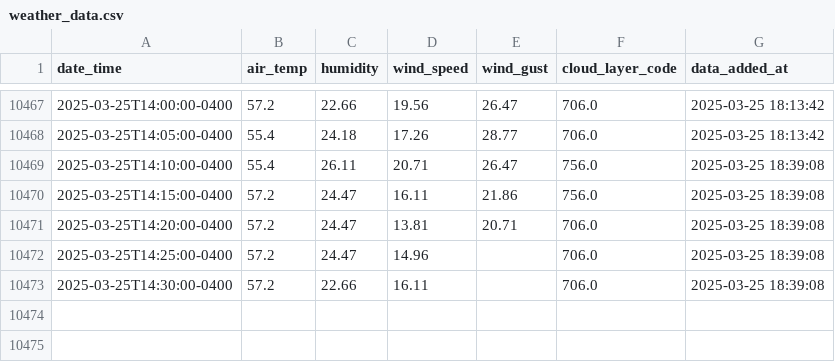
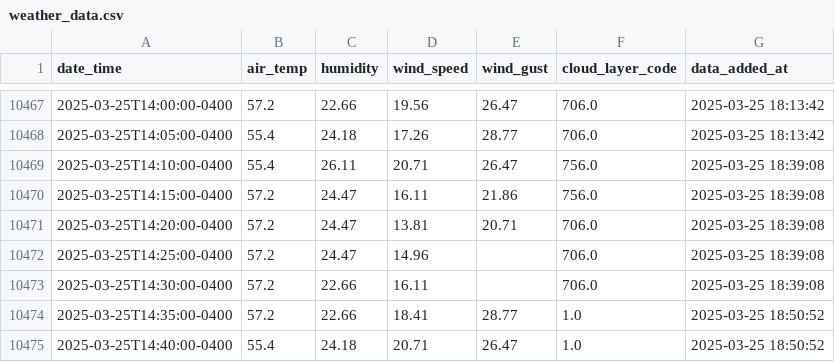
Before and after one commit to coopfos/KLGA, a CSV file: weather_data.csv, drawn as a sheet; only a part is shown, gaps mark what is left out; the diff names each change by its address in the sheet, - before the commit and + after, or states it on an @@ line.

Commit message:
Update weather data

```diff
--- a/weather_data.csv
+++ b/weather_data.csv
+row 10474: 2025-03-25T14:35:00-0400 | 57.2 | 22.66 | 18.41 | 28.77 | 1.0 | 2025-03-25 18:50:52
+row 10475: 2025-03-25T14:40:00-0400 | 55.4 | 24.18 | 20.71 | 26.47 | 1.0 | 2025-03-25 18:50:52
```
